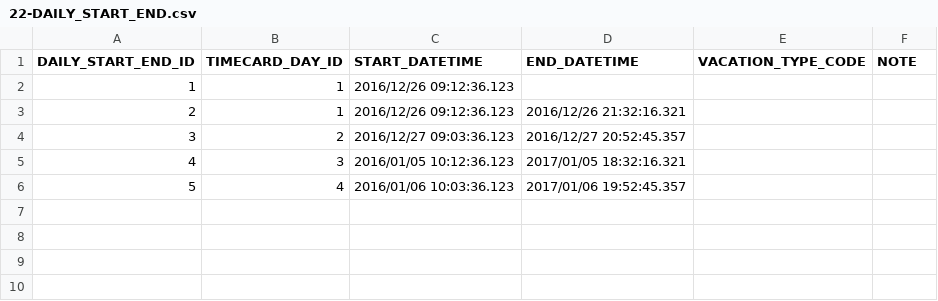
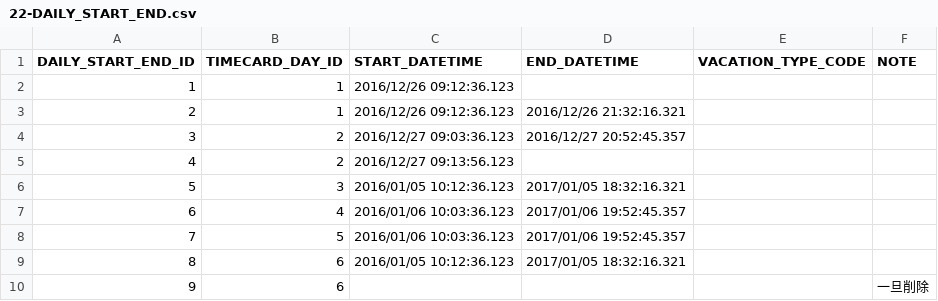
Before and after one commit to cxpqwvtj/himawari, a CSV file: dbflute_himawari/playsql/data/common/csv/UTF-8/22-DAILY_START_END.csv, drawn as a sheet; addresses are those after the commit; the diff names each change by its address in the sheet, - before the commit and + after, or states it on an @@ line.

```diff
--- a/dbflute_himawari/playsql/data/common/csv/UTF-8/22-DAILY_START_END.csv
+++ b/dbflute_himawari/playsql/data/common/csv/UTF-8/22-DAILY_START_END.csv
+row 5: 4 | 2 | 2016/12/27 09:13:56.123
@@ column A (DAILY_START_END_ID) renumbered between rows 6 and 7 @@
+row 8: 7 | 5 | 2016/01/06 10:03:36.123 | 2017/01/06 19:52:45.357
+row 9: 8 | 6 | 2016/01/05 10:12:36.123 | 2017/01/05 18:32:16.321
+row 10: 9 | 6 |  |  |  | 一旦削除
```
Also changed, not shown: 4 other files.
